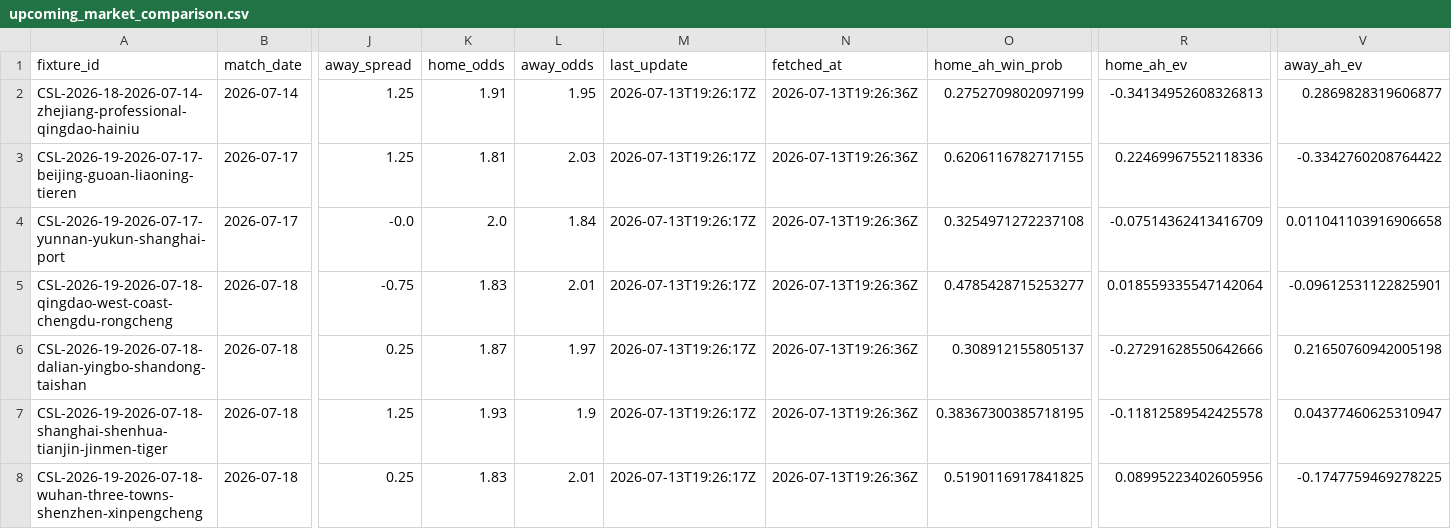
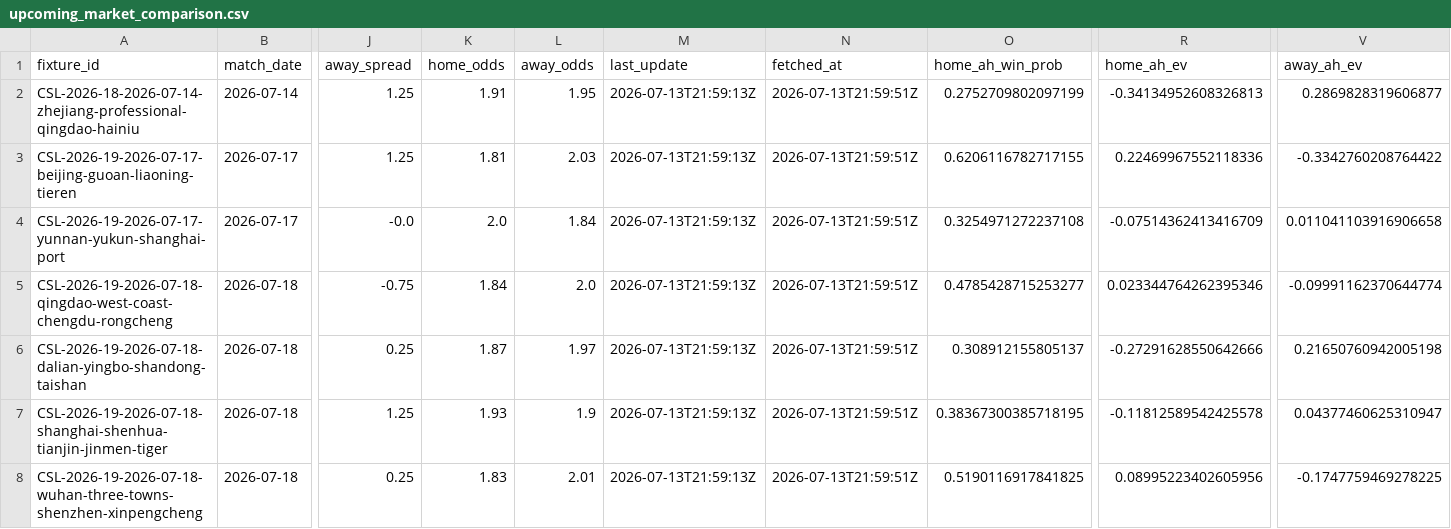
Before and after one commit to jiajun-builds/cslmonitor, a CSV file: data/dashboard/csv/upcoming_market_comparison.csv, drawn as a sheet; only a part is shown, gaps mark what is left out; the diff names each change by its address in the sheet, - before the commit and + after, or states it on an @@ line.

```diff
--- a/data/dashboard/csv/upcoming_market_comparison.csv
+++ b/data/dashboard/csv/upcoming_market_comparison.csv
-M2:M8 (last_update): 2026-07-13T19:26:17Z
+M2:M8 (last_update): 2026-07-13T21:59:13Z
-N2:N8 (fetched_at): 2026-07-13T19:26:36Z
+N2:N8 (fetched_at): 2026-07-13T21:59:51Z
-K5 (home_odds): 1.83
+K5 (home_odds): 1.84
-L5 (away_odds): 2.01
+L5 (away_odds): 2.0
-R5 (home_ah_ev): 0.018559335547142064
+R5 (home_ah_ev): 0.023344764262395346
-V5 (away_ah_ev): -0.09612531122825901
+V5 (away_ah_ev): -0.09991162370644774
```
Also changed, not shown: data/dashboard/csv/dashboard_meta.csv, data/output_data/CHN_upcoming_market_comparison.csv, 6 other files.
